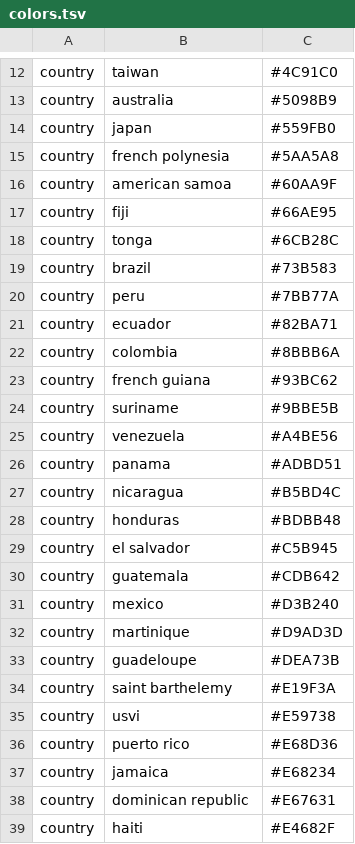
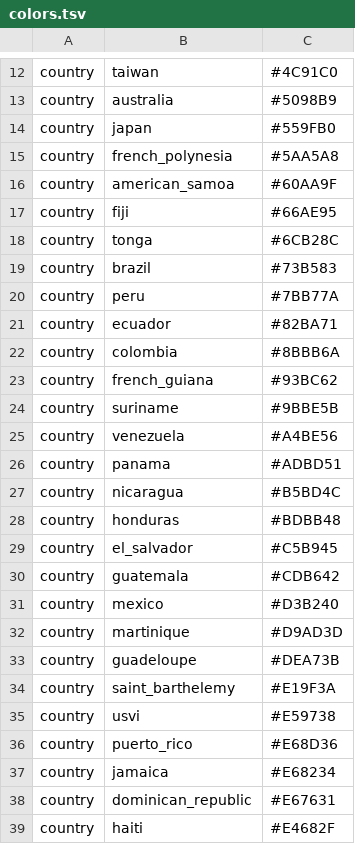
Before and after one commit to nextstrain/zika, a TSV file: config/colors.tsv, drawn as a sheet; only a part is shown, gaps mark what is left out.

Commit message:
colors: Update colors and swap "_" to " "

```diff
--- a/config/colors.tsv
+++ b/config/colors.tsv
@@ -14,4 +14,4 @@ country	australia	#5098B9
 country	japan	#559FB0
-country	french polynesia	#5AA5A8
-country	american samoa	#60AA9F
+country	french_polynesia	#5AA5A8
+country	american_samoa	#60AA9F
 country	fiji	#66AE95
@@ -22,3 +22,3 @@ country	ecuador	#82BA71
 country	colombia	#8BBB6A
-country	french guiana	#93BC62
+country	french_guiana	#93BC62
 country	suriname	#9BBE5B
@@ -28,3 +28,3 @@ country	nicaragua	#B5BD4C
 country	honduras	#BDBB48
-country	el salvador	#C5B945
+country	el_salvador	#C5B945
 country	guatemala	#CDB642
@@ -33,7 +33,7 @@ country	martinique	#D9AD3D
 country	guadeloupe	#DEA73B
-country	saint barthelemy	#E19F3A
+country	saint_barthelemy	#E19F3A
 country	usvi	#E59738
-country	puerto rico	#E68D36
+country	puerto_rico	#E68D36
 country	jamaica	#E68234
-country	dominican republic	#E67631
+country	dominican_republic	#E67631
 country	haiti	#E4682F
```
